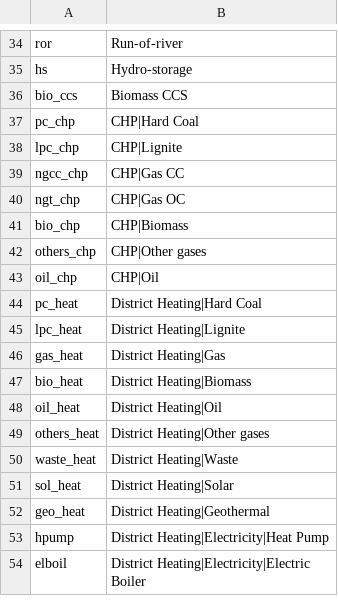
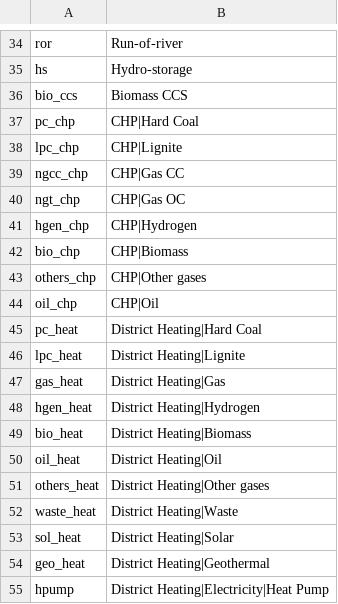
Before and after one commit to pik-piam/limes, a CSV file: inst/extdata/MappingTech.csv, drawn as a sheet; only a part is shown, gaps mark what is left out; the shorter side is filled out with more unchanged rows.

```diff
--- a/inst/extdata/MappingTech.csv
+++ b/inst/extdata/MappingTech.csv
@@ -40,2 +40,3 @@ ngcc_chp;CHP|Gas CC
 ngt_chp;CHP|Gas OC
+hgen_chp;CHP|Hydrogen
 bio_chp;CHP|Biomass
@@ -46,2 +47,3 @@ lpc_heat;District Heating|Lignite
 gas_heat;District Heating|Gas
+hgen_heat;District Heating|Hydrogen
 bio_heat;District Heating|Biomass
```
Also changed, not shown: inst/extdata/WeightedAverageVars.csv.
